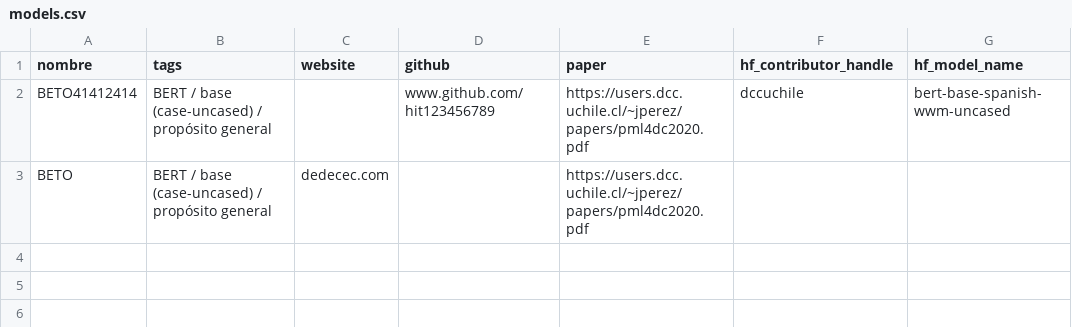
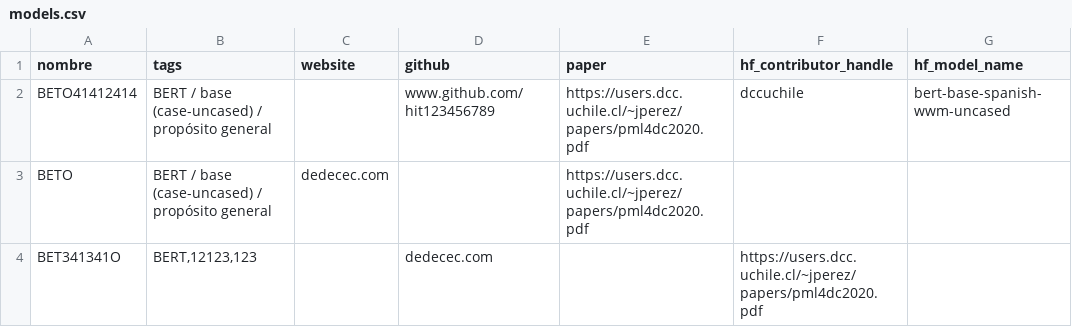
Before and after one commit to 1-echo/tem, a CSV file: models.csv, drawn as a sheet; the diff names each change by its address in the sheet, - before the commit and + after, or states it on an @@ line.

Commit message:
Update models.csv

```diff
--- a/models.csv
+++ b/models.csv
+row 4: BET341341O | BERT,12123,123 |  | dedecec.com |  | https://users.dcc.uchile.cl/~jperez/papers/pml4dc2020.pdf
```
